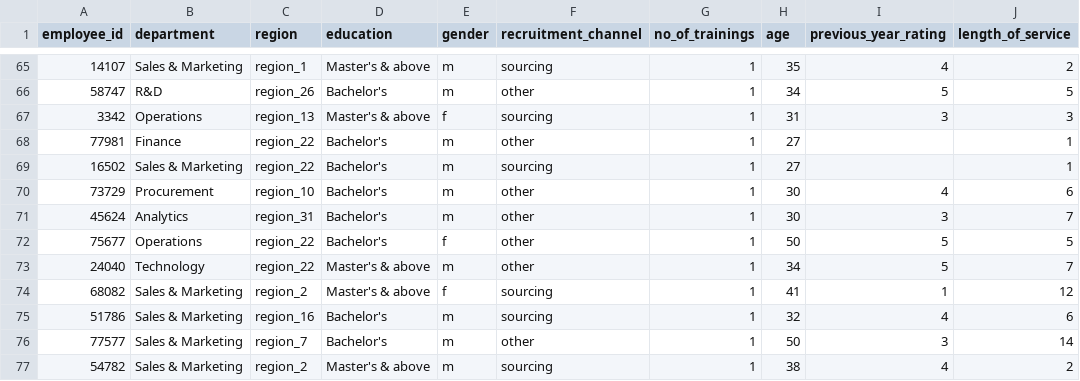
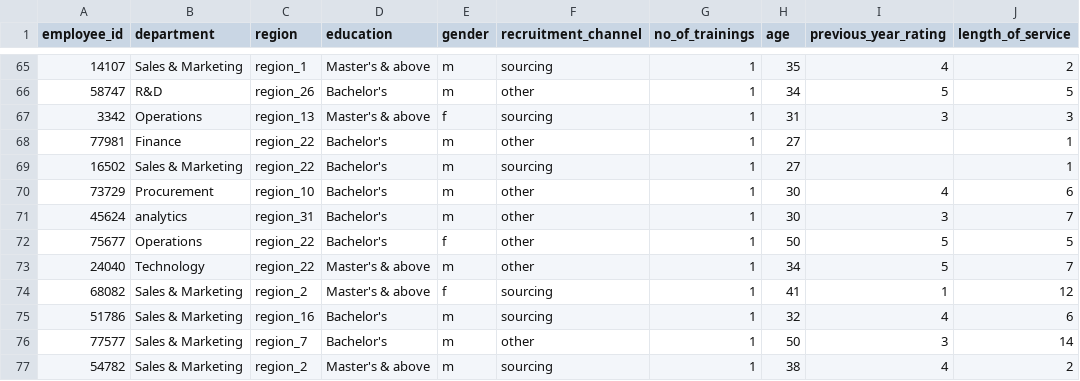
Before and after one commit to ashish-cell/BADM-211-FA21, a CSV file: Data/F_22_T1_A.csv, drawn as a sheet; only a part is shown, gaps mark what is left out; the diff covers the shown part only; the diff names each change by its address in the sheet, - before the commit and + after, or states it on an @@ line.

```diff
--- a/Data/F_22_T1_A.csv
+++ b/Data/F_22_T1_A.csv
-B71 (department): Analytics
+B71 (department): analytics
```
Also changed, not shown: 10 edited cells elsewhere in this file.
